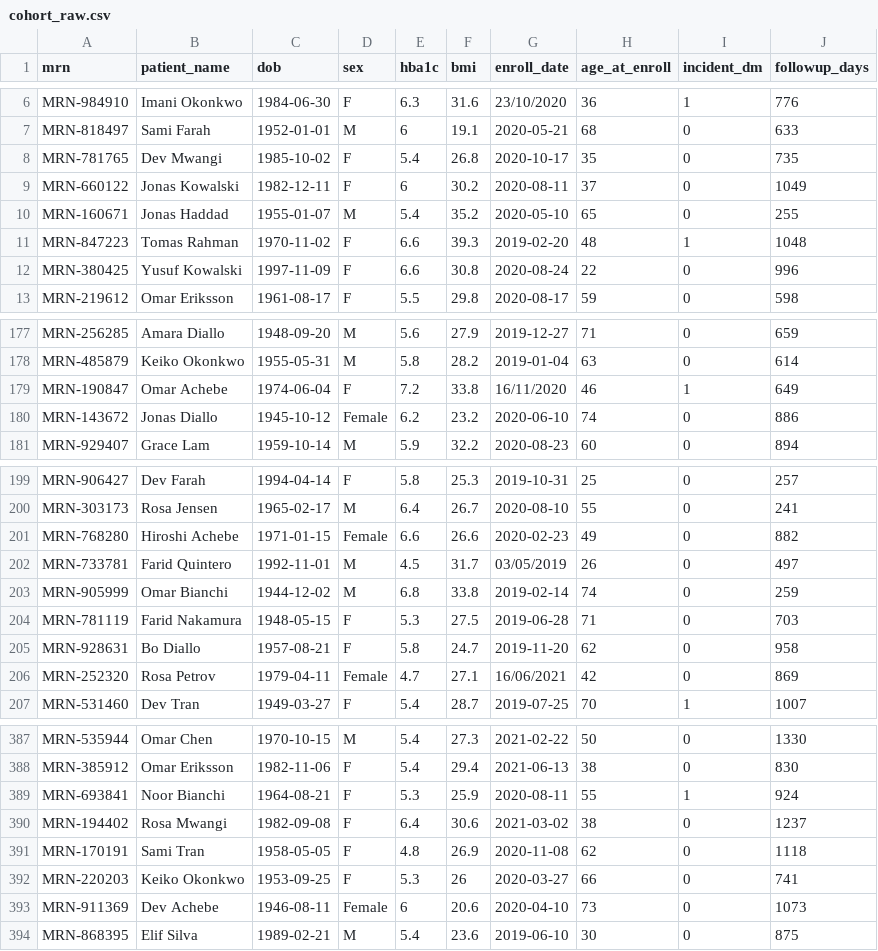
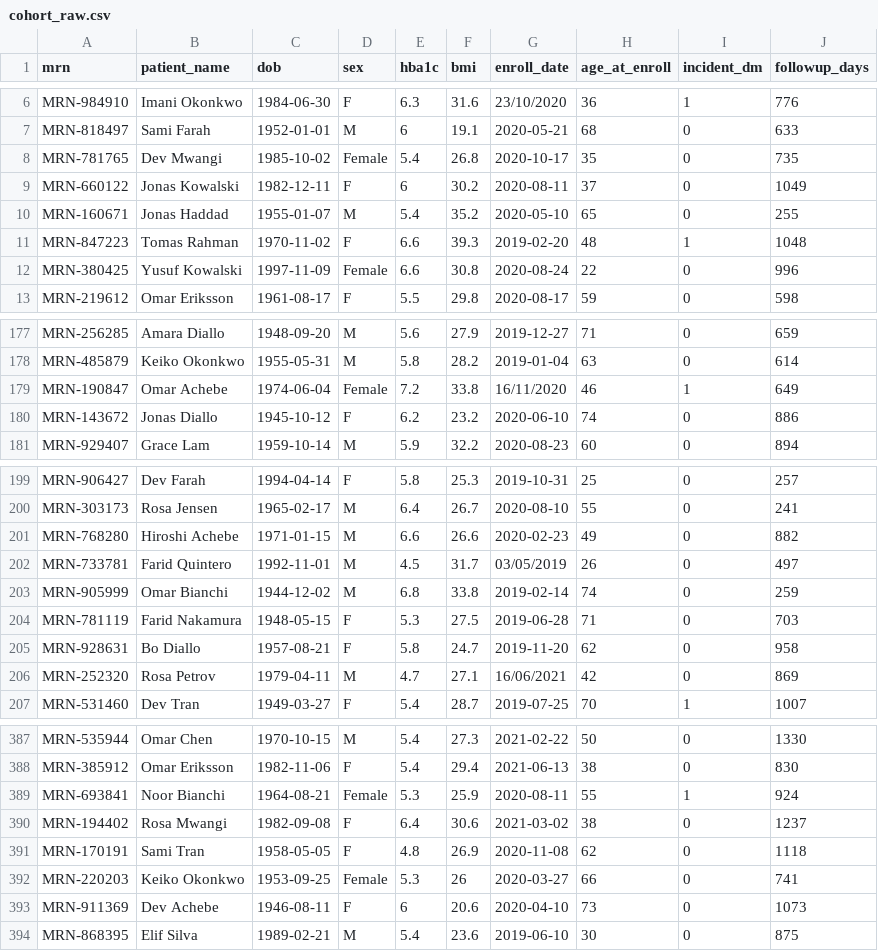
Before and after one commit to rgt47/reproducibility, a CSV file: analysis/data/raw_data/cohort_raw.csv, drawn as a sheet; only a part is shown, gaps mark what is left out; the diff covers the shown part only.

```diff
--- a/analysis/data/raw_data/cohort_raw.csv
+++ b/analysis/data/raw_data/cohort_raw.csv
@@ -7,3 +7,3 @@
 "MRN-818497","Sami Farah",1952-01-01,"M",6,19.1,"2020-05-21",68,0,633
-"MRN-781765","Dev Mwangi",1985-10-02,"F",5.4,26.8,"2020-10-17",35,0,735
+"MRN-781765","Dev Mwangi",1985-10-02,"Female",5.4,26.8,"2020-10-17",35,0,735
 "MRN-660122","Jonas Kowalski",1982-12-11,"F",6,30.2,"2020-08-11",37,0,1049
@@ -11,3 +11,3 @@
 "MRN-847223","Tomas Rahman",1970-11-02,"F",6.6,39.3,"2019-02-20",48,1,1048
-"MRN-380425","Yusuf Kowalski",1997-11-09,"F",6.6,30.8,"2020-08-24",22,0,996
+"MRN-380425","Yusuf Kowalski",1997-11-09,"Female",6.6,30.8,"2020-08-24",22,0,996
 "MRN-219612","Omar Eriksson",1961-08-17,"F",5.5,29.8,"2020-08-17",59,0,598
@@ -178,4 +178,4 @@
 "MRN-485879","Keiko Okonkwo",1955-05-31,"M",5.8,28.2,"2019-01-04",63,0,614
-"MRN-190847","Omar Achebe",1974-06-04,"F",7.2,33.8,"16/11/2020",46,1,649
-"MRN-143672","Jonas Diallo",1945-10-12,"Female",6.2,23.2,"2020-06-10",74,0,886
+"MRN-190847","Omar Achebe",1974-06-04,"Female",7.2,33.8,"16/11/2020",46,1,649
+"MRN-143672","Jonas Diallo",1945-10-12,"F",6.2,23.2,"2020-06-10",74,0,886
 "MRN-929407","Grace Lam",1959-10-14,"M",5.9,32.2,"2020-08-23",60,0,894
@@ -200,3 +200,3 @@
 "MRN-303173","Rosa Jensen",1965-02-17,"M",6.4,26.7,"2020-08-10",55,0,241
-"MRN-768280","Hiroshi Achebe",1971-01-15,"Female",6.6,26.6,"2020-02-23",49,0,882
+"MRN-768280","Hiroshi Achebe",1971-01-15,"M",6.6,26.6,"2020-02-23",49,0,882
 "MRN-733781","Farid Quintero",1992-11-01,"M",4.5,31.7,"03/05/2019",26,0,497
@@ -205,3 +205,3 @@
 "MRN-928631","Bo Diallo",1957-08-21,"F",5.8,24.7,"2019-11-20",62,0,958
-"MRN-252320","Rosa Petrov",1979-04-11,"Female",4.7,27.1,"16/06/2021",42,0,869
+"MRN-252320","Rosa Petrov",1979-04-11,"M",4.7,27.1,"16/06/2021",42,0,869
 "MRN-531460","Dev Tran",1949-03-27,"F",5.4,28.7,"2019-07-25",70,1,1007
@@ -388,7 +388,7 @@
 "MRN-385912","Omar Eriksson",1982-11-06,"F",5.4,29.4,"2021-06-13",38,0,830
-"MRN-693841","Noor Bianchi",1964-08-21,"F",5.3,25.9,"2020-08-11",55,1,924
+"MRN-693841","Noor Bianchi",1964-08-21,"Female",5.3,25.9,"2020-08-11",55,1,924
 "MRN-194402","Rosa Mwangi",1982-09-08,"F",6.4,30.6,"2021-03-02",38,0,1237
 "MRN-170191","Sami Tran",1958-05-05,"F",4.8,26.9,"2020-11-08",62,0,1118
-"MRN-220203","Keiko Okonkwo",1953-09-25,"F",5.3,26,"2020-03-27",66,0,741
-"MRN-911369","Dev Achebe",1946-08-11,"Female",6,20.6,"2020-04-10",73,0,1073
+"MRN-220203","Keiko Okonkwo",1953-09-25,"Female",5.3,26,"2020-03-27",66,0,741
+"MRN-911369","Dev Achebe",1946-08-11,"F",6,20.6,"2020-04-10",73,0,1073
 "MRN-868395","Elif Silva",1989-02-21,"M",5.4,23.6,"2019-06-10",30,0,875
```
Also changed, not shown: 27 edited cells elsewhere in this file, 46 other files.
